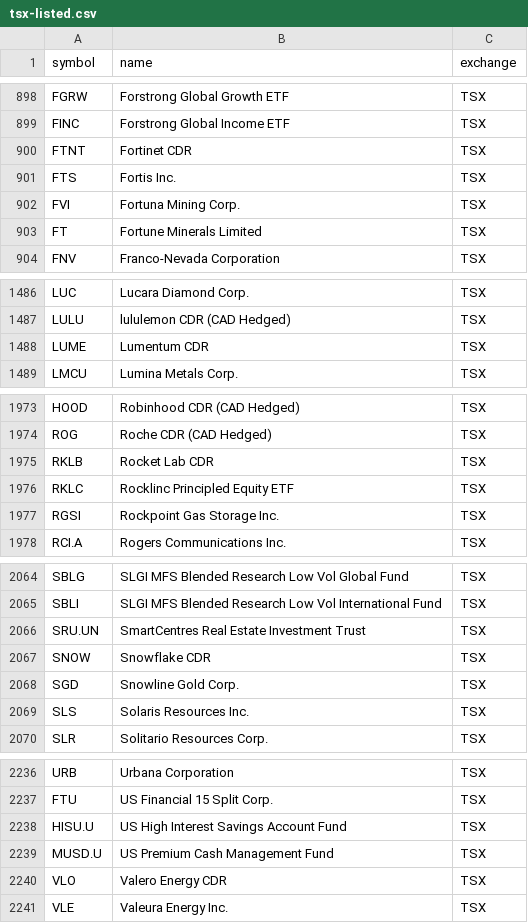
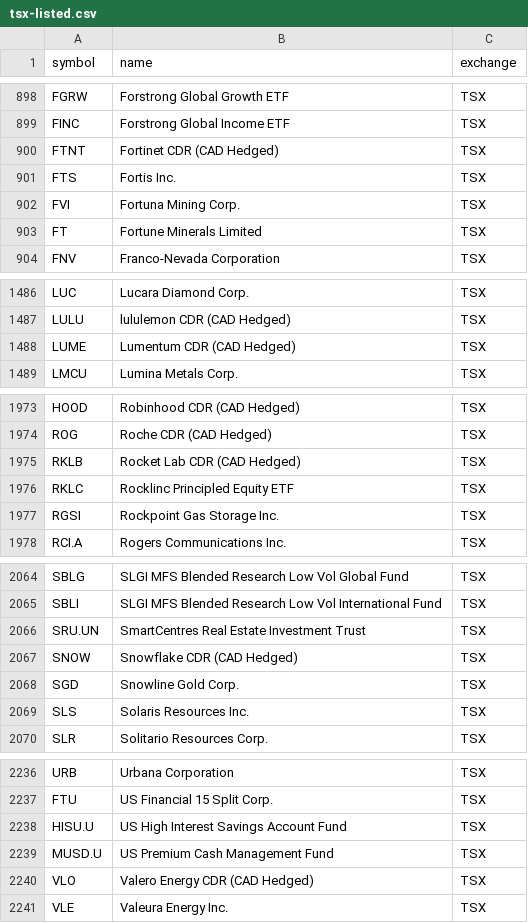
Before and after one commit to Cperkin/CanadianStats, a CSV file: data/sources/tsx-listed.csv, drawn as a sheet; only a part is shown, gaps mark what is left out.

```diff
--- a/data/sources/tsx-listed.csv
+++ b/data/sources/tsx-listed.csv
@@ -899,3 +899,3 @@ FGRW,Forstrong Global Growth ETF,TSX
 FINC,Forstrong Global Income ETF,TSX
-FTNT,Fortinet CDR,TSX
+FTNT,Fortinet CDR (CAD Hedged),TSX
 FTS,Fortis Inc.,TSX
@@ -1487,3 +1487,3 @@ LUC,Lucara Diamond Corp.,TSX
 LULU,lululemon CDR (CAD Hedged),TSX
-LUME,Lumentum CDR,TSX
+LUME,Lumentum CDR (CAD Hedged),TSX
 LMCU,Lumina Metals Corp.,TSX
@@ -1974,3 +1974,3 @@ HOOD,Robinhood CDR (CAD Hedged),TSX
 ROG,Roche CDR (CAD Hedged),TSX
-RKLB,Rocket Lab CDR,TSX
+RKLB,Rocket Lab CDR (CAD Hedged),TSX
 RKLC,Rocklinc Principled Equity ETF,TSX
@@ -2066,3 +2066,3 @@ SBLI,SLGI MFS Blended Research Low Vol International Fund,TSX
 SRU.UN,SmartCentres Real Estate Investment Trust,TSX
-SNOW,Snowflake CDR,TSX
+SNOW,Snowflake CDR (CAD Hedged),TSX
 SGD,Snowline Gold Corp.,TSX
@@ -2239,3 +2239,3 @@ HISU.U,US High Interest Savings Account Fund,TSX
 MUSD.U,US Premium Cash Management Fund,TSX
-VLO,Valero Energy CDR,TSX
+VLO,Valero Energy CDR (CAD Hedged),TSX
 VLE,Valeura Energy Inc.,TSX
```
Also changed, not shown: 7 other files.
